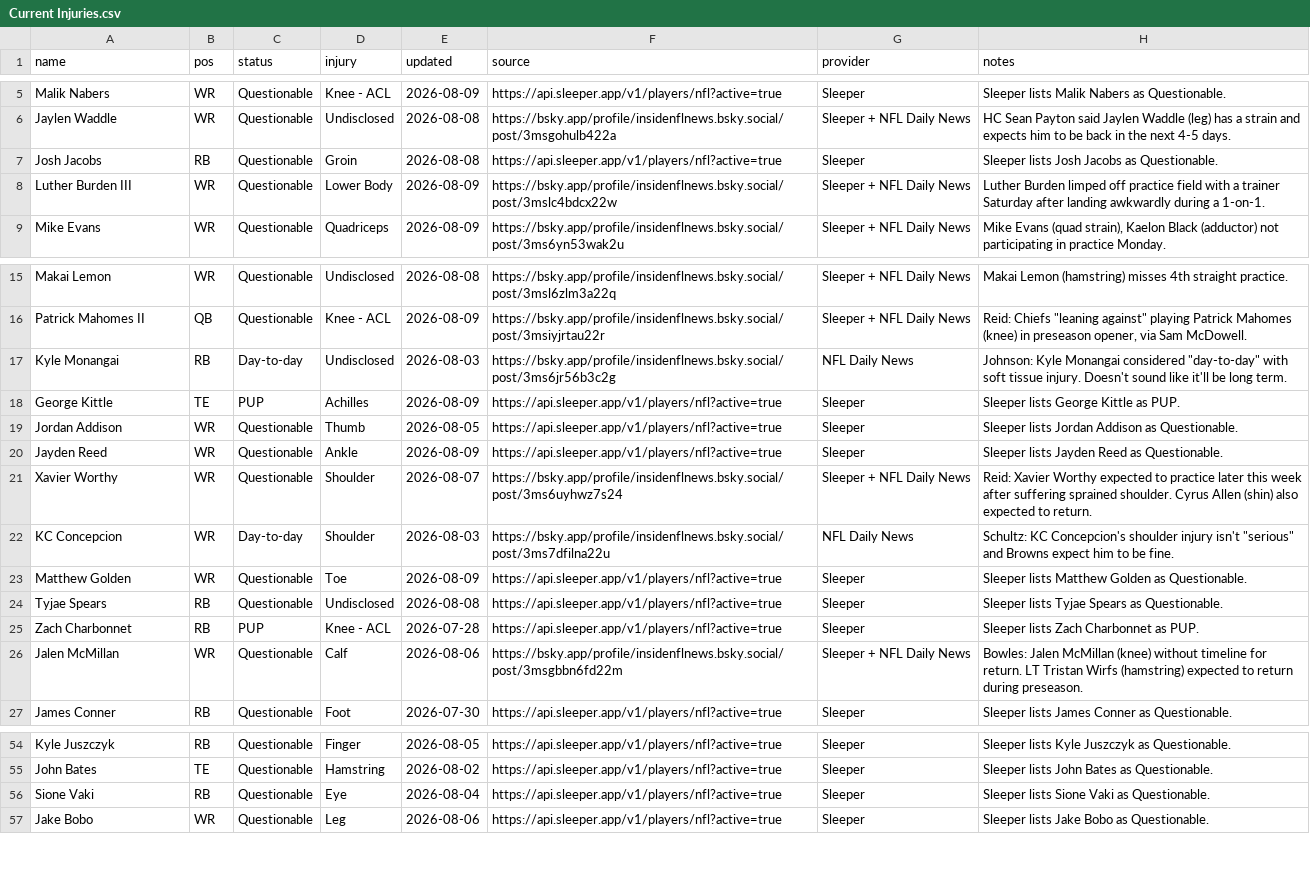
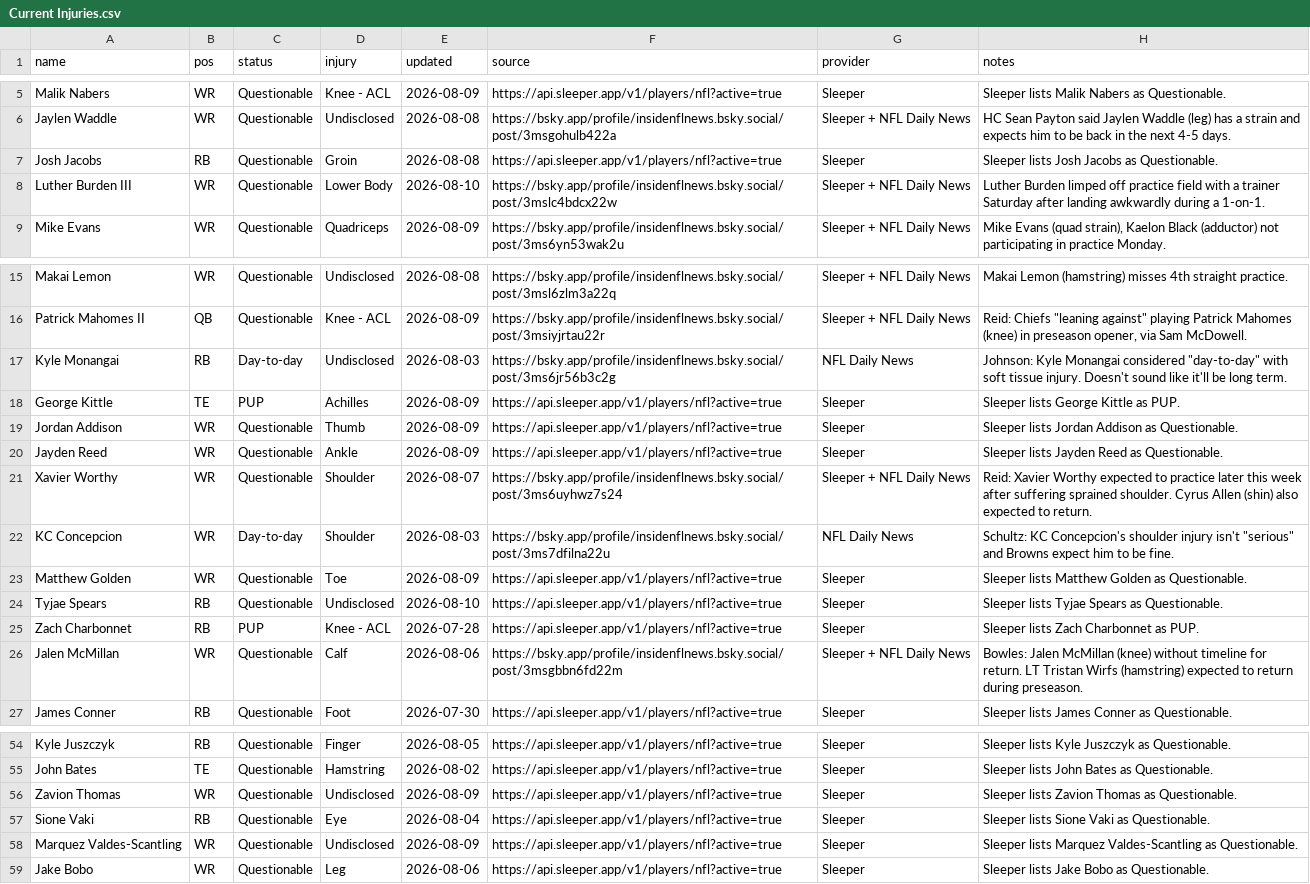
Before and after one commit to fowlergmu/private-draft-tools-x7k2, a CSV file: Data/Current Injuries.csv, drawn as a sheet; only a part is shown, gaps mark what is left out.

```diff
--- a/Data/Current Injuries.csv
+++ b/Data/Current Injuries.csv
@@ -7,3 +7,3 @@ Jaylen Waddle,WR,Questionable,Undisclosed,2026-08-08,https://bsky.app/profile/in
 Josh Jacobs,RB,Questionable,Groin,2026-08-08,https://api.sleeper.app/v1/players/nfl?active=true,Sleeper,Sleeper lists Josh Jacobs as Questionable.
-Luther Burden III,WR,Questionable,Lower Body,2026-08-09,https://bsky.app/profile/insidenflnews.bsky.social/post/3mslc4bdcx22w,Sleeper + NFL Daily News,Luther Burden limped off practice field with a trainer Saturday after landing awkwardly during a 1-on-1.
+Luther Burden III,WR,Questionable,Lower Body,2026-08-10,https://bsky.app/profile/insidenflnews.bsky.social/post/3mslc4bdcx22w,Sleeper + NFL Daily News,Luther Burden limped off practice field with a trainer Saturday after landing awkwardly during a 1-on-1.
 Mike Evans,WR,Questionable,Quadriceps,2026-08-09,https://bsky.app/profile/insidenflnews.bsky.social/post/3ms6yn53wak2u,Sleeper + NFL Daily News,"Mike Evans (quad strain), Kaelon Black (adductor) not participating in practice Monday."
@@ -18,3 +18,3 @@ Kyle Monangai,RB,Day-to-day,Undisclosed,2026-08-03,https://bsky.app/profile/insi
 George Kittle,TE,PUP,Achilles,2026-08-09,https://api.sleeper.app/v1/players/nfl?active=true,Sleeper,Sleeper lists George Kittle as PUP.
-Jordan Addison,WR,Questionable,Thumb,2026-08-05,https://api.sleeper.app/v1/players/nfl?active=true,Sleeper,Sleeper lists Jordan Addison as Questionable.
+Jordan Addison,WR,Questionable,Thumb,2026-08-09,https://api.sleeper.app/v1/players/nfl?active=true,Sleeper,Sleeper lists Jordan Addison as Questionable.
 Jayden Reed,WR,Questionable,Ankle,2026-08-09,https://api.sleeper.app/v1/players/nfl?active=true,Sleeper,Sleeper lists Jayden Reed as Questionable.
@@ -23,3 +23,3 @@ KC Concepcion,WR,Day-to-day,Shoulder,2026-08-03,https://bsky.app/profile/insiden
 Matthew Golden,WR,Questionable,Toe,2026-08-09,https://api.sleeper.app/v1/players/nfl?active=true,Sleeper,Sleeper lists Matthew Golden as Questionable.
-Tyjae Spears,RB,Questionable,Undisclosed,2026-08-08,https://api.sleeper.app/v1/players/nfl?active=true,Sleeper,Sleeper lists Tyjae Spears as Questionable.
+Tyjae Spears,RB,Questionable,Undisclosed,2026-08-10,https://api.sleeper.app/v1/players/nfl?active=true,Sleeper,Sleeper lists Tyjae Spears as Questionable.
 Zach Charbonnet,RB,PUP,Knee - ACL,2026-07-28,https://api.sleeper.app/v1/players/nfl?active=true,Sleeper,Sleeper lists Zach Charbonnet as PUP.
@@ -55,3 +55,5 @@ Kyle Juszczyk,RB,Questionable,Finger,2026-08-05,https://api.sleeper.app/v1/playe
 John Bates,TE,Questionable,Hamstring,2026-08-02,https://api.sleeper.app/v1/players/nfl?active=true,Sleeper,Sleeper lists John Bates as Questionable.
+Zavion Thomas,WR,Questionable,Undisclosed,2026-08-09,https://api.sleeper.app/v1/players/nfl?active=true,Sleeper,Sleeper lists Zavion Thomas as Questionable.
 Sione Vaki,RB,Questionable,Eye,2026-08-04,https://api.sleeper.app/v1/players/nfl?active=true,Sleeper,Sleeper lists Sione Vaki as Questionable.
+Marquez Valdes-Scantling,WR,Questionable,Undisclosed,2026-08-09,https://api.sleeper.app/v1/players/nfl?active=true,Sleeper,Sleeper lists Marquez Valdes-Scantling as Questionable.
 Jake Bobo,WR,Questionable,Leg,2026-08-06,https://api.sleeper.app/v1/players/nfl?active=true,Sleeper,Sleeper lists Jake Bobo as Questionable.
```
